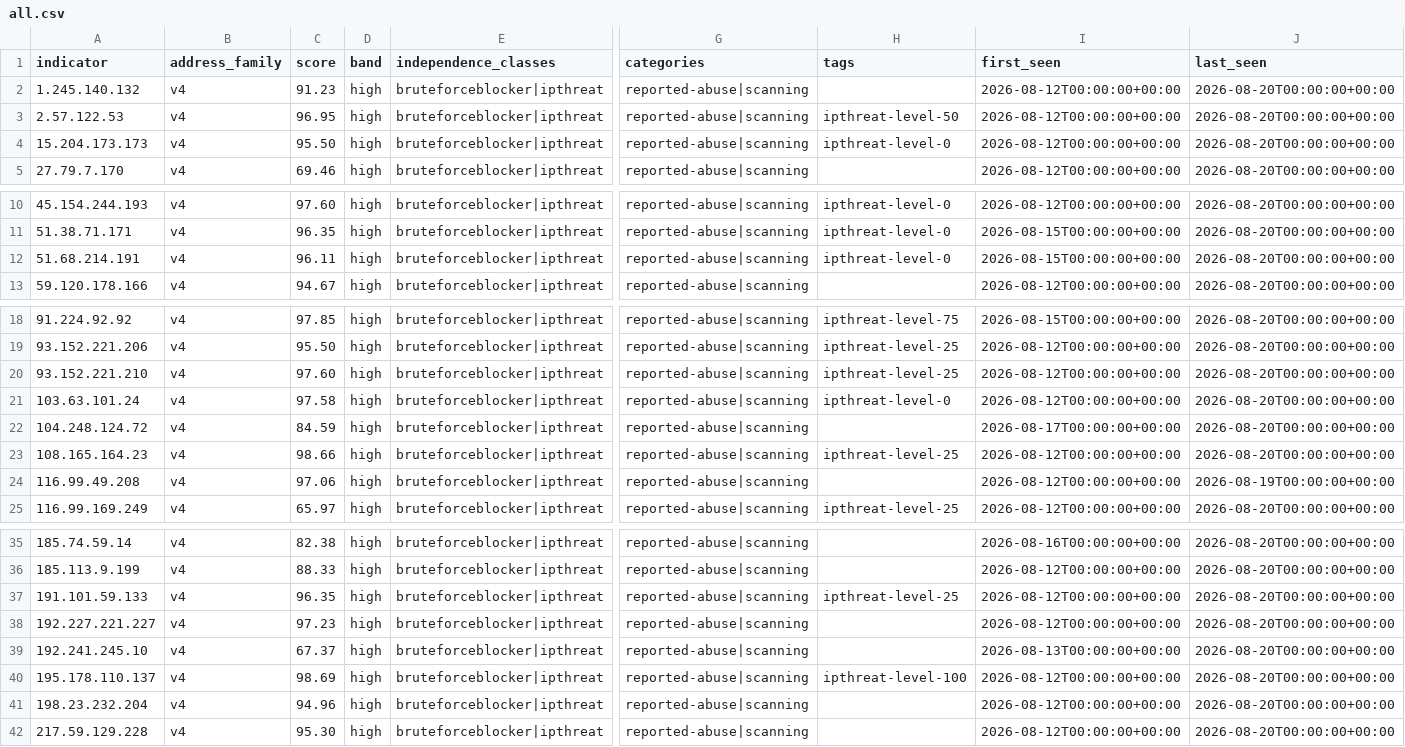
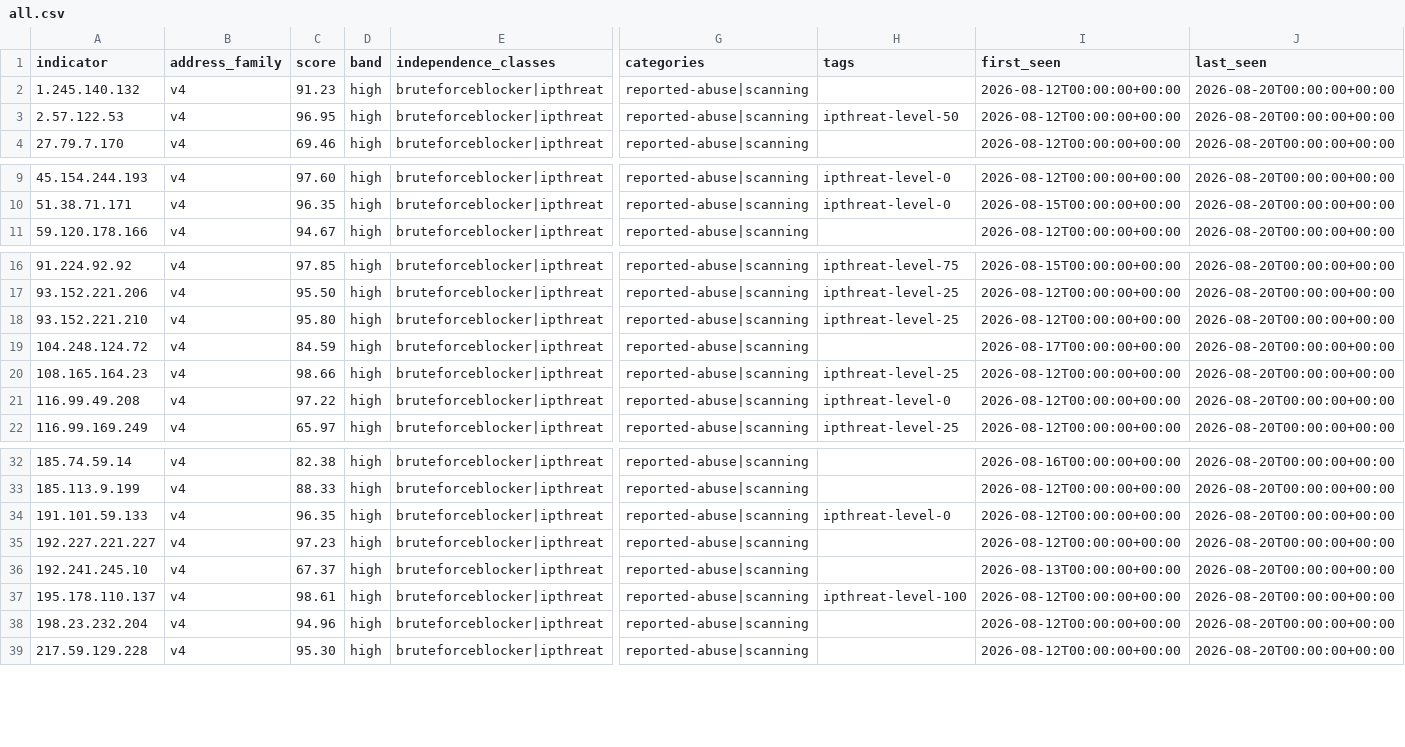
Before and after one commit to neilweitzel/xfeeds, a CSV file: feeds/clean/all.csv, drawn as a sheet; only a part is shown, gaps mark what is left out; removed rows and columns are numbered as before the commit, all else as after; rows hold the shown columns only; the diff names each change by its address in the sheet, - before the commit and + after, or states it on an @@ line.

```diff
--- a/feeds/clean/all.csv
+++ b/feeds/clean/all.csv
-row 4: 15.204.173.173 | v4 | 95.50 | high | bruteforceblocker|ipthreat | reported-abuse|scanning | ipthreat-level-0 | 2026-08-12T00:00:00+00:00 | 2026-08-20T00:00:00+00:00
-row 12: 51.68.214.191 | v4 | 96.11 | high | bruteforceblocker|ipthreat | reported-abuse|scanning | ipthreat-level-0 | 2026-08-15T00:00:00+00:00 | 2026-08-20T00:00:00+00:00
-C18 (score): 97.60
+C18 (score): 95.80
-row 21: 103.63.101.24 | v4 | 97.58 | high | bruteforceblocker|ipthreat | reported-abuse|scanning | ipthreat-level-0 | 2026-08-12T00:00:00+00:00 | 2026-08-20T00:00:00+00:00
-C21 (score): 97.06
+C21 (score): 97.22
-H21 (tags): (empty)
+H21 (tags): ipthreat-level-0
-J21 (last_seen): 2026-08-19T00:00:00+00:00
+J21 (last_seen): 2026-08-20T00:00:00+00:00
-H34 (tags): ipthreat-level-25
+H34 (tags): ipthreat-level-0
-C37 (score): 98.69
+C37 (score): 98.61
```
Also changed, not shown: 51 other files.
